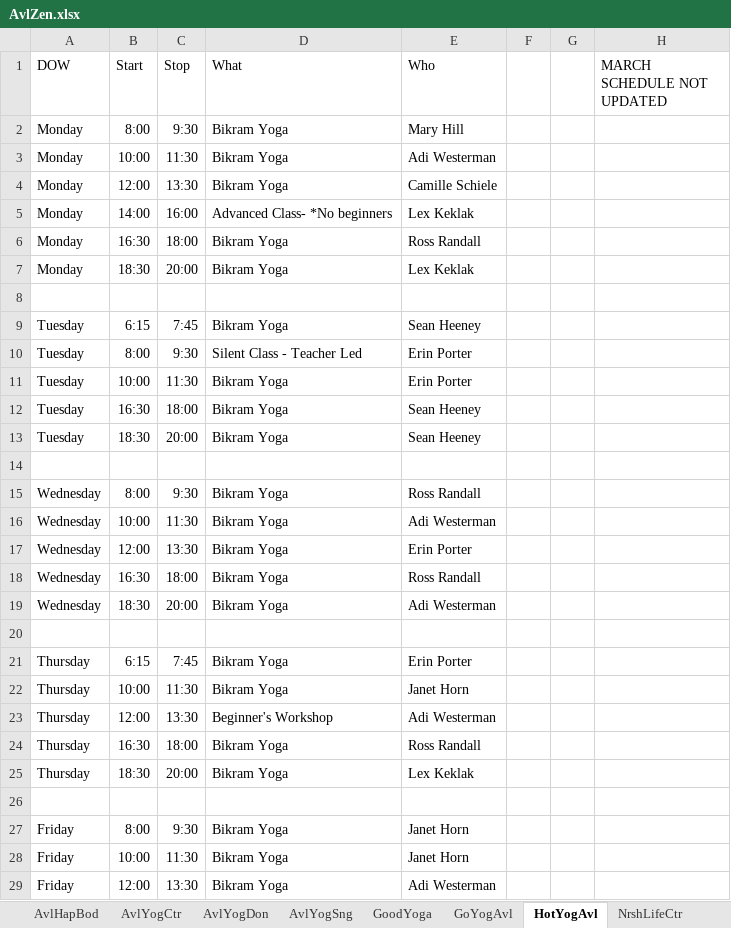
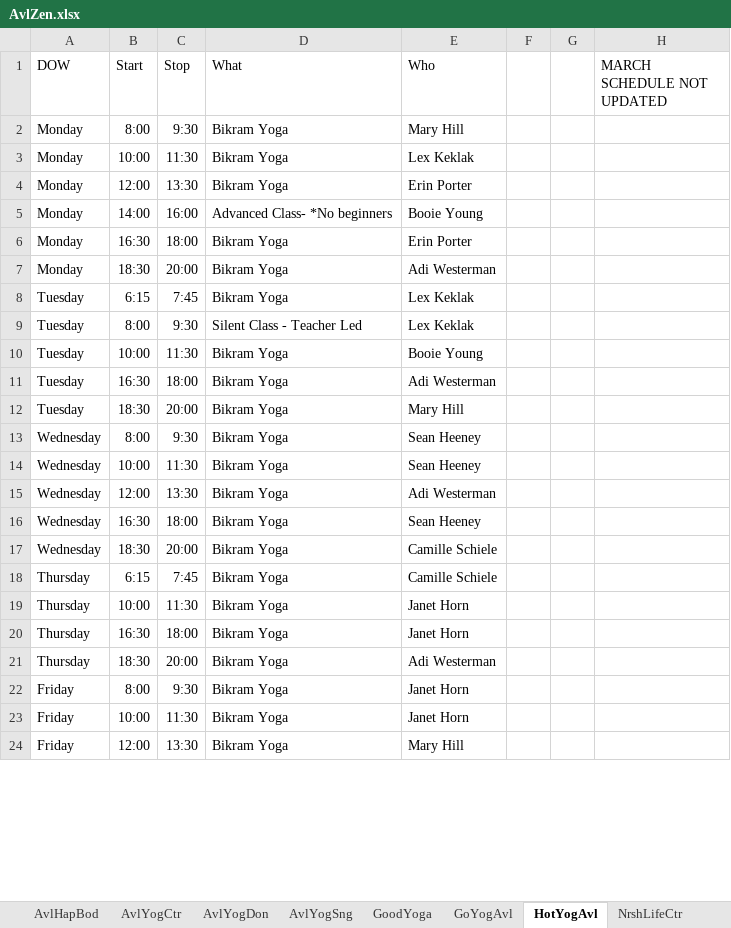
Before and after one commit to holtdan/AvlZen, an Excel workbook: AvlZen/App_Data/AvlZen.xlsx, sheet HotYogAvl, drawn as a sheet; only a part is shown; values as stored, in another font and other column widths than the file's, no borders; removed rows and columns are numbered as before the commit, all else as after; the diff covers the shown part only; the diff names each change by its address in the sheet, - before the commit and + after, or states it on an @@ line.

```diff
--- a/AvlZen/App_Data/AvlZen.xlsx (sheet HotYogAvl)
+++ b/AvlZen/App_Data/AvlZen.xlsx (sheet HotYogAvl)
-E3 (Who): Adi Westerman
+E3 (Who): Lex Keklak
-E4 (Who): Camille Schiele
+E4 (Who): Erin Porter
-E5 (Who): Lex Keklak
+E5 (Who): Booie Young
-E6 (Who): Ross Randall
+E6 (Who): Erin Porter
-E7 (Who): Lex Keklak
+E7 (Who): Adi Westerman
-row 8: (empty)
-E8 (Who): Sean Heeney
+E8 (Who): Lex Keklak
-E9 (Who): Erin Porter
+E9 (Who): Lex Keklak
-E10 (Who): Erin Porter
+E10 (Who): Booie Young
-E11 (Who): Sean Heeney
+E11 (Who): Adi Westerman
-E12 (Who): Sean Heeney
+E12 (Who): Mary Hill
-row 14: (empty)
-E13 (Who): Ross Randall
+E13 (Who): Sean Heeney
-E14 (Who): Adi Westerman
+E14 (Who): Sean Heeney
-E15 (Who): Erin Porter
+E15 (Who): Adi Westerman
-E16 (Who): Ross Randall
+E16 (Who): Sean Heeney
-E17 (Who): Adi Westerman
+E17 (Who): Camille Schiele
-row 20: (empty)
-E18 (Who): Erin Porter
+E18 (Who): Camille Schiele
-row 23: Thursday | 12:00 | 13:30 | Beginner's Workshop | Adi Westerman
-E20 (Who): Ross Randall
+E20 (Who): Janet Horn
-E21 (Who): Lex Keklak
+E21 (Who): Adi Westerman
-row 26: (empty)
-E24 (Who): Adi Westerman
+E24 (Who): Mary Hill
```
Also changed, not shown: 2 removed rows and 10 edited cells elsewhere in this sheet, sheet WstAvlYog, sheet AvlYogDon, sheet AvlYogCtr, sheet AvlComYog, sheet NrshLifeCtr, sheet YmcaWdfn, 6 more sheets.
